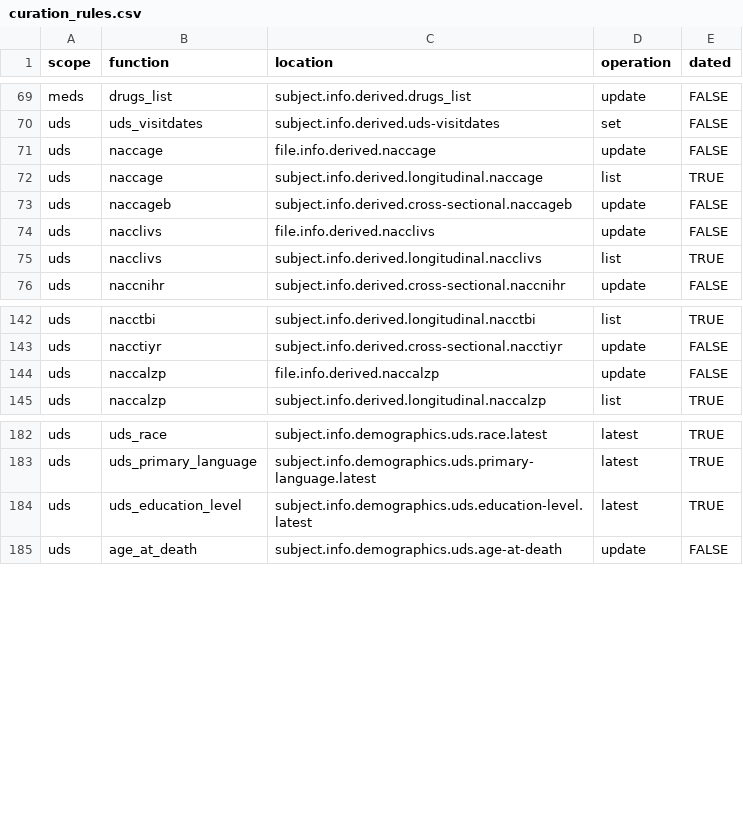
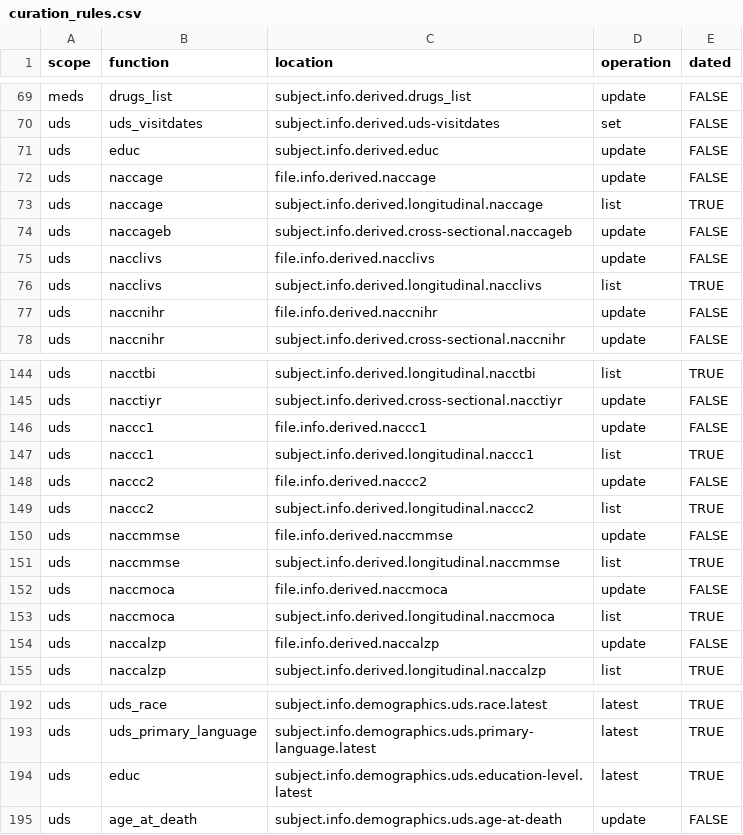
Before and after one commit to naccdata/nacc-attribute-deriver, a CSV file: nacc_attribute_deriver/config/curation_rules.csv, drawn as a sheet; only a part is shown, gaps mark what is left out.

```diff
--- a/nacc_attribute_deriver/config/curation_rules.csv
+++ b/nacc_attribute_deriver/config/curation_rules.csv
@@ -70,2 +70,3 @@ meds,drugs_list,subject.info.derived.drugs_list,update,FALSE
 uds,uds_visitdates,subject.info.derived.uds-visitdates,set,FALSE
+uds,educ,subject.info.derived.educ,update,FALSE
 uds,naccage,file.info.derived.naccage,update,FALSE
@@ -75,2 +76,3 @@ uds,nacclivs,file.info.derived.nacclivs,update,FALSE
 uds,nacclivs,subject.info.derived.longitudinal.nacclivs,list,TRUE
+uds,naccnihr,file.info.derived.naccnihr,update,FALSE
 uds,naccnihr,subject.info.derived.cross-sectional.naccnihr,update,FALSE
@@ -143,2 +145,10 @@ uds,nacctbi,subject.info.derived.longitudinal.nacctbi,list,TRUE
 uds,nacctiyr,subject.info.derived.cross-sectional.nacctiyr,update,FALSE
+uds,naccc1,file.info.derived.naccc1,update,FALSE
+uds,naccc1,subject.info.derived.longitudinal.naccc1,list,TRUE
+uds,naccc2,file.info.derived.naccc2,update,FALSE
+uds,naccc2,subject.info.derived.longitudinal.naccc2,list,TRUE
+uds,naccmmse,file.info.derived.naccmmse,update,FALSE
+uds,naccmmse,subject.info.derived.longitudinal.naccmmse,list,TRUE
+uds,naccmoca,file.info.derived.naccmoca,update,FALSE
+uds,naccmoca,subject.info.derived.longitudinal.naccmoca,list,TRUE
 uds,naccalzp,file.info.derived.naccalzp,update,FALSE
@@ -183,3 +193,3 @@ uds,uds_race,subject.info.demographics.uds.race.latest,latest,TRUE
 uds,uds_primary_language,subject.info.demographics.uds.primary-language.latest,latest,TRUE
-uds,uds_education_level,subject.info.demographics.uds.education-level.latest,latest,TRUE
+uds,educ,subject.info.demographics.uds.education-level.latest,latest,TRUE
 uds,age_at_death,subject.info.demographics.uds.age-at-death,update,FALSE
```
Also changed, not shown: 10 other files.
